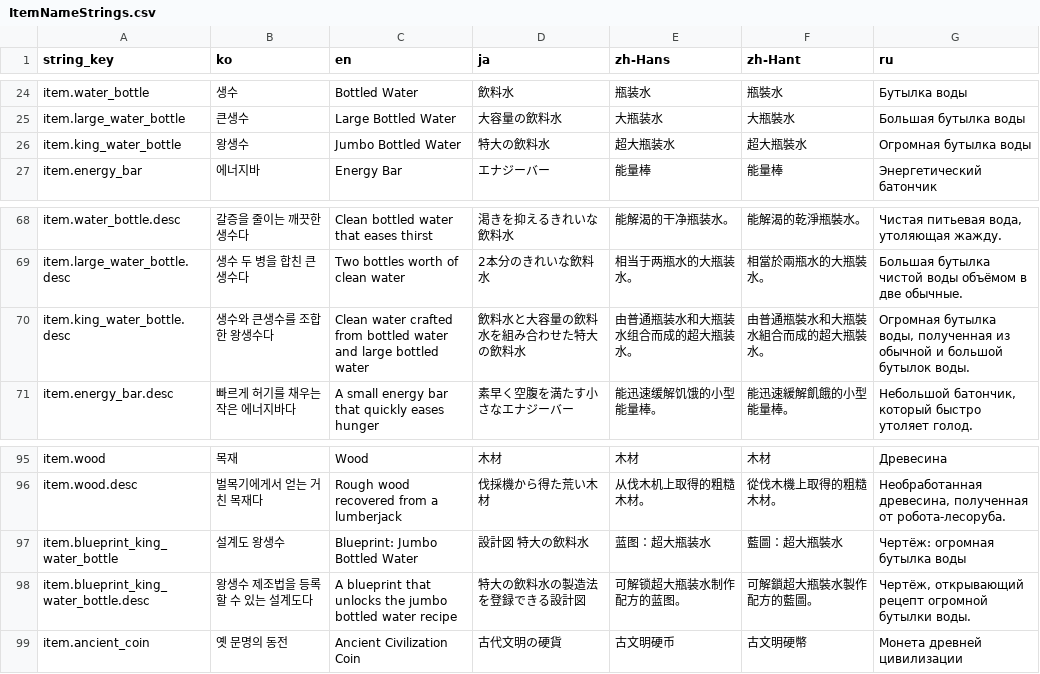
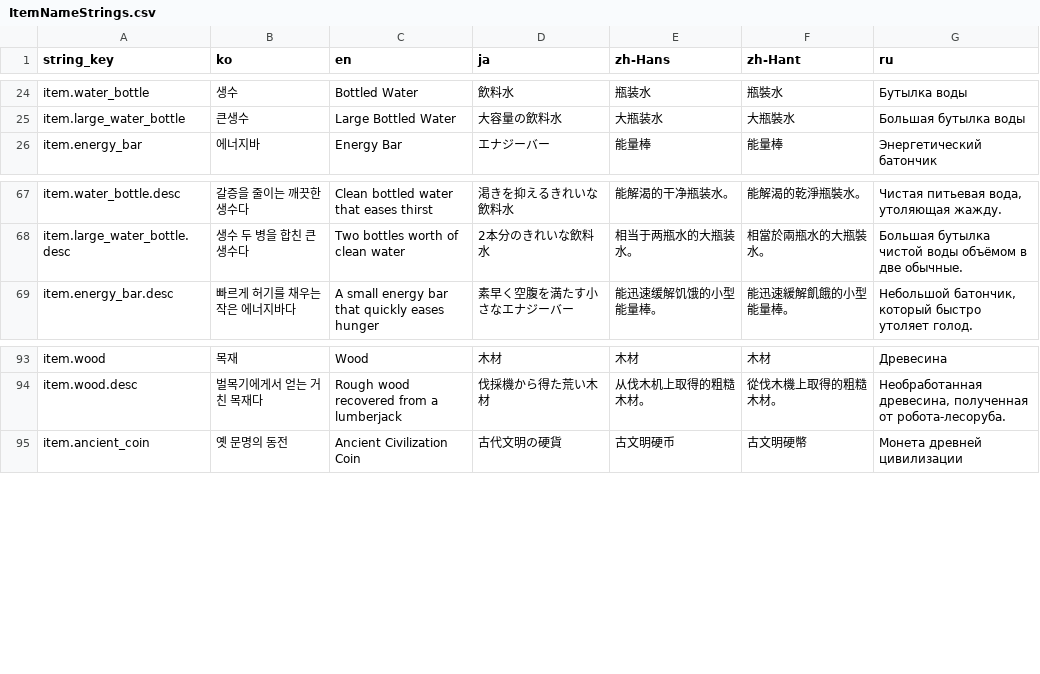
Before and after one commit to octopus7/extraction_shooter, a CSV file: TunaSweeper/Content/Data/ItemNameStrings.csv, drawn as a sheet; only a part is shown, gaps mark what is left out; the diff names each change by its address in the sheet, - before the commit and + after, or states it on an @@ line.

Commit message:
Polish reviewed translations and retire jumbo bottled water

```diff
--- a/TunaSweeper/Content/Data/ItemNameStrings.csv
+++ b/TunaSweeper/Content/Data/ItemNameStrings.csv
-row 26: item.king_water_bottle | 왕생수 | Jumbo Bottled Water | 特大の飲料水 | 超大瓶装水 | 超大瓶裝水 | Огромная бутылка воды
-row 70: item.king_water_bottle.desc | 생수와 큰생수를 조합한 왕생수다 | Clean water crafted from bottled water and large bottled water | 飲料水と大容量の飲料水を組み合わせた特大の飲料水 | 由普通瓶装水和大瓶装水组合而成的超大瓶装水。 | 由普通瓶裝水和大瓶裝水組合而成的超大瓶裝水。 | Огромная бутылка воды, полученная из обычной и большой бутылок воды.
-row 97: item.blueprint_king_water_bottle | 설계도 왕생수 | Blueprint: Jumbo Bottled Water | 設計図 特大の飲料水 | 蓝图：超大瓶装水 | 藍圖：超大瓶裝水 | Чертёж: огромная бутылка воды
-row 98: item.blueprint_king_water_bottle.desc | 왕생수 제조법을 등록할 수 있는 설계도다 | A blueprint that unlocks the jumbo bottled water recipe | 特大の飲料水の製造法を登録できる設計図 | 可解锁超大瓶装水制作配方的蓝图。 | 可解鎖超大瓶裝水製作配方的藍圖。 | Чертёж, открывающий рецепт огромной бутылки воды.
```
Also changed, not shown: TunaSweeper/Content/Data/ExcelExport/item_definitions.csv, TunaSweeper/Content/Data/ExcelExport/loot_container_items.csv, 19 other files.
